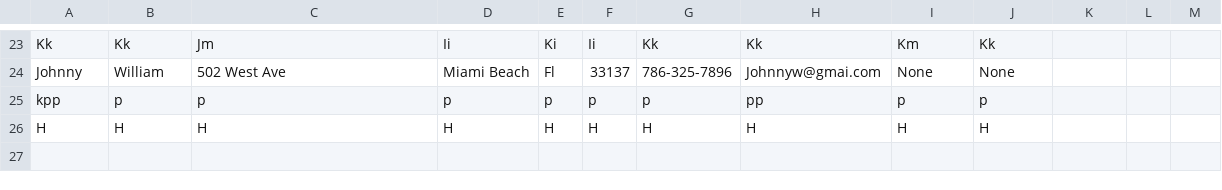
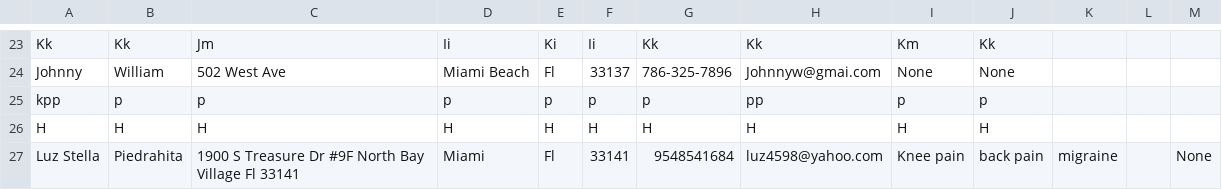
Before and after one commit to Zeaxanthin80/med, a CSV file: submissions.csv, drawn as a sheet; only a part is shown, gaps mark what is left out.

Commit message:
Add new form submission

```diff
--- a/submissions.csv
+++ b/submissions.csv
@@ -26 +26,2 @@ kpp,p,p,p,p,p,p,pp,p,p
 H,H,H,H,H,H,H,H,H,H
+Luz Stella,Piedrahita ,1900 S Treasure Dr #9F North Bay Village Fl 33141,Miami,Fl,33141,9548541684,luz4598@yahoo.com,Knee pain,back pain ,migraine, ,None
```
